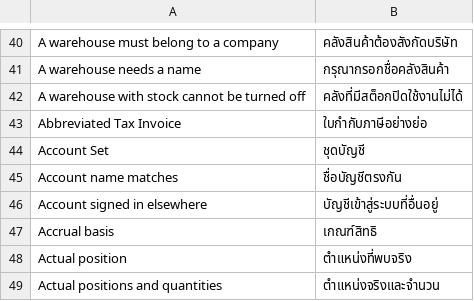
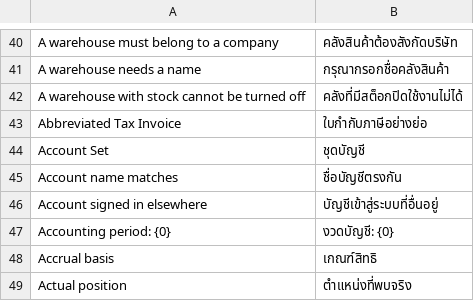
Before and after one commit to skin306152-star/pearnly, a CSV file: apps/pearnly_erp_portal/pearnly_erp_portal/translations/th.csv, drawn as a sheet; only a part is shown, gaps mark what is left out; the shorter side is filled out with more unchanged rows; the diff names each change by its address in the sheet, - before the commit and + after, or states it on an @@ line.

Commit message:
feat: a collection date outside every connected account set's period is asked instead of refused (user 11-15: in Express a person moves the working date into the period and records the receipt): the date is the only input and the account set follows it; LINE asks for the collection date after the company (Buddhist-era periods, the last day of each period as quick replies, typed dates accepted) and the confirm card shows it; the new collection dialog clears the date and limits the native date picker to the periods, the draft dialog can change the date within the draft's own account set; CC tools take a date and return date_needed with the conversation book's period (switching books stays with the conversation selector); a chosen date is kept on release (date_chosen) instead of moving to the release day; CC's PERIOD_LOCKED reads as the accounting period is closed in Express; no CC Desktop change (doc_date already drives DOCDAT, journal and ARBAL)

```diff
--- a/apps/pearnly_erp_portal/pearnly_erp_portal/translations/th.csv
+++ b/apps/pearnly_erp_portal/pearnly_erp_portal/translations/th.csv
+row 47: Accounting period: {0} | งวดบัญชี: {0}
```
Also changed, not shown: apps/pearnly_erp_portal/pearnly_erp_portal/i18n/messages.tsv, apps/pearnly_erp_portal/pearnly_erp_portal/translations/en.csv, 18 other files.
